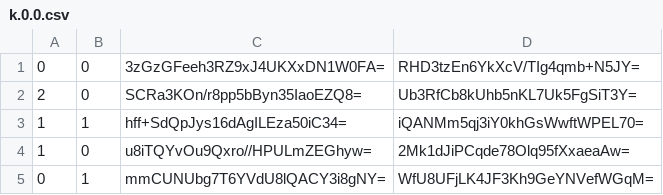
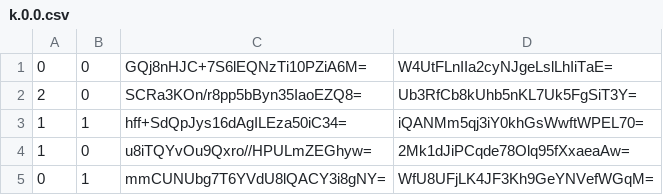
Before and after one commit to GrimCraftMaps/Escapism_Nether, a CSV file: tiles/zoom.-1/metadata/k.0.0.csv, drawn as a sheet.

```diff
--- a/tiles/zoom.-1/metadata/k.0.0.csv
+++ b/tiles/zoom.-1/metadata/k.0.0.csv
@@ -1,2 +1,2 @@
-0,0,3zGzGFeeh3RZ9xJ4UKXxDN1W0FA=,RHD3tzEn6YkXcV/TIg4qmb+N5JY=
+0,0,GQj8nHJC+7S6lEQNzTi10PZiA6M=,W4UtFLnIIa2cyNJgeLslLhIiTaE=
 2,0,SCRa3KOn/r8pp5bByn35IaoEZQ8=,Ub3RfCb8kUhb5nKL7Uk5FgSiT3Y=
```
Also changed, not shown: tiles/zoom.-1/metadata/k.-1.-1.csv, tiles/zoom.-1/metadata/k.-1.0.csv, 20 other files.
